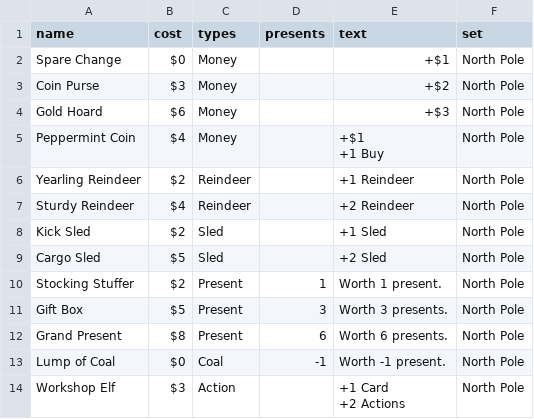
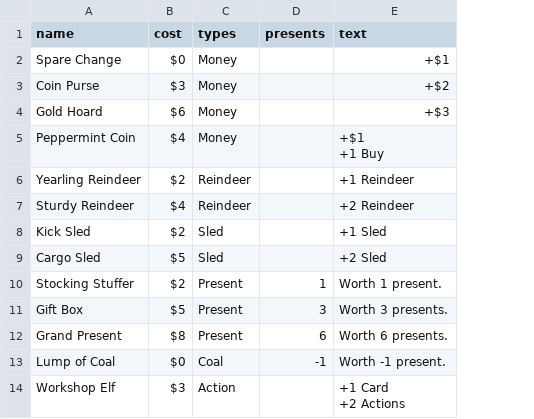
Before and after one commit to ashtonkellis/fat-santa, a CSV file: data/fat_santa_cards.csv, drawn as a sheet; only a part is shown; the diff names each change by its address in the sheet, - before the commit and + after, or states it on an @@ line.

```diff
--- a/data/fat_santa_cards.csv
+++ b/data/fat_santa_cards.csv
-column F (set), rows 2-14: all North Pole
```
Also changed, not shown: 4 other files.
